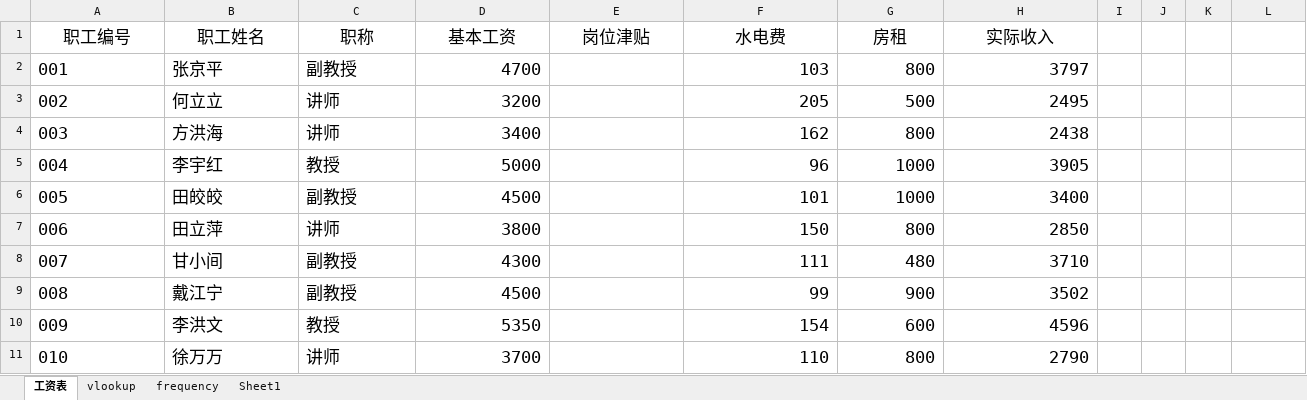
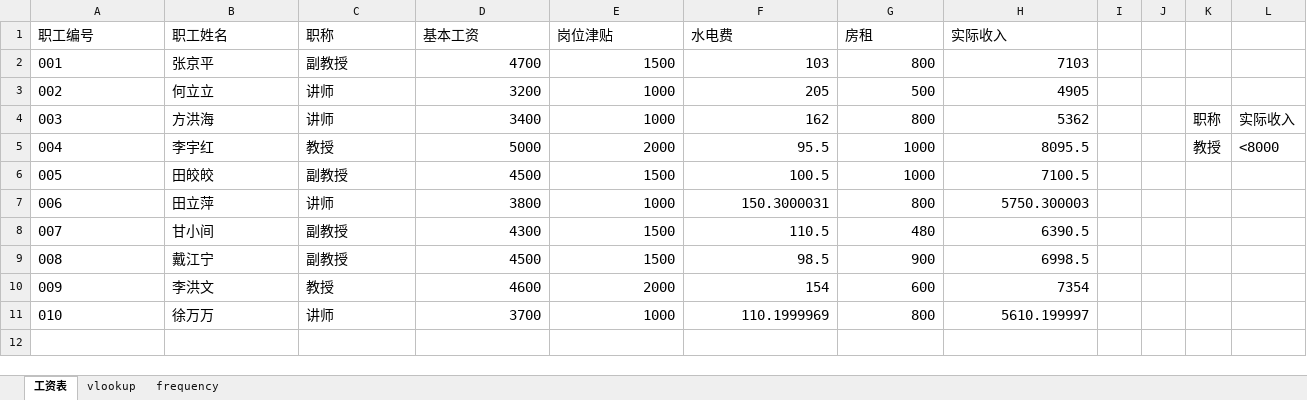
Before and after one commit to glplaman/glplaman.github.io, an Excel workbook: office/data/工资收入.xlsx, sheet 工资表, drawn as a sheet; values as stored, in another font and other column widths than the file's, no borders; the diff names each change by its address in the sheet, - before the commit and + after, or states it on an @@ line.

```diff
--- a/office/data/工资收入.xlsx (sheet 工资表)
+++ b/office/data/工资收入.xlsx (sheet 工资表)
-sheet tab: Sheet1
@@ A1:H1 text size: smaller, alignment: center → left @@
@@ A2:D11 text size: smaller @@
-E2 (岗位津贴): (empty)
+E2 (岗位津贴): 1500
@@ F2:H11 text size: smaller @@
-H2 (实际收入): 3797
+H2 (实际收入): 7103
-E3:E4 (岗位津贴): (empty)
+E3:E4 (岗位津贴): 1000
-H3 (实际收入): 2495
+H3 (实际收入): 4905
-H4 (实际收入): 2438
+H4 (实际收入): 5362
-K4: (empty)
+K4: 职称
-L4: (empty)
+L4: 实际收入
-E5 (岗位津贴): (empty)
+E5 (岗位津贴): 2000
-F5 (水电费): 96
+F5 (水电费): 95.5
-H5 (实际收入): 3905
+H5 (实际收入): 8095.5
-K5: (empty)
+K5: 教授
-L5: (empty)
+L5: <8000
-E6 (岗位津贴): (empty)
+E6 (岗位津贴): 1500
-F6 (水电费): 101
+F6 (水电费): 100.5
-H6 (实际收入): 3400
+H6 (实际收入): 7100.5
-E7 (岗位津贴): (empty)
+E7 (岗位津贴): 1000
-F7 (水电费): 150
+F7 (水电费): 150.3000031
-H7 (实际收入): 2850
+H7 (实际收入): 5750.300003
-E8:E9 (岗位津贴): (empty)
+E8:E9 (岗位津贴): 1500
-F8 (水电费): 111
+F8 (水电费): 110.5
-H8 (实际收入): 3710
+H8 (实际收入): 6390.5
-F9 (水电费): 99
+F9 (水电费): 98.5
-H9 (实际收入): 3502
+H9 (实际收入): 6998.5
-D10 (基本工资): 5350
+D10 (基本工资): 4600
-E10 (岗位津贴): (empty)
+E10 (岗位津贴): 2000
-H10 (实际收入): 4596
+H10 (实际收入): 7354
-E11 (岗位津贴): (empty)
+E11 (岗位津贴): 1000
-F11 (水电费): 110
+F11 (水电费): 110.1999969
-H11 (实际收入): 2790
+H11 (实际收入): 5610.199997
```
Also changed, not shown: sheet frequency, sheet vlookup, office/data/影响门店晚间收益调查数据.xlsx, office/data/教师资料.xlsx, 40 other files.
